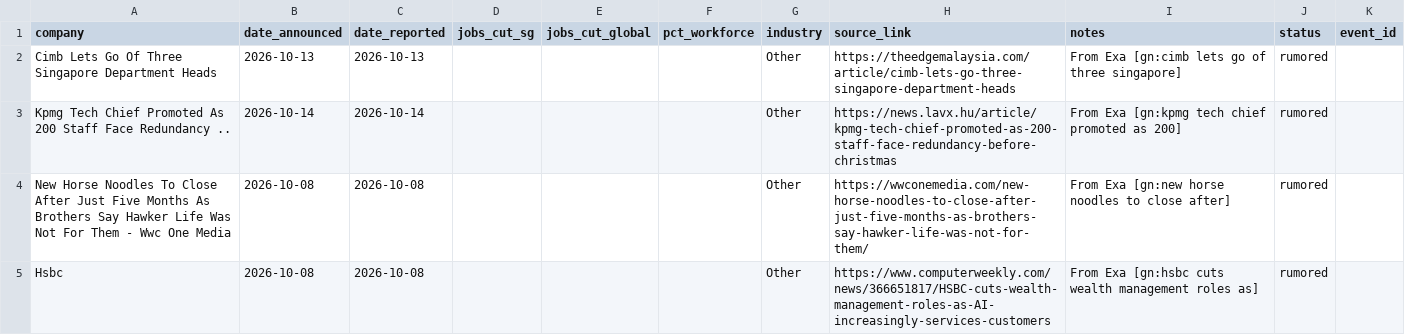
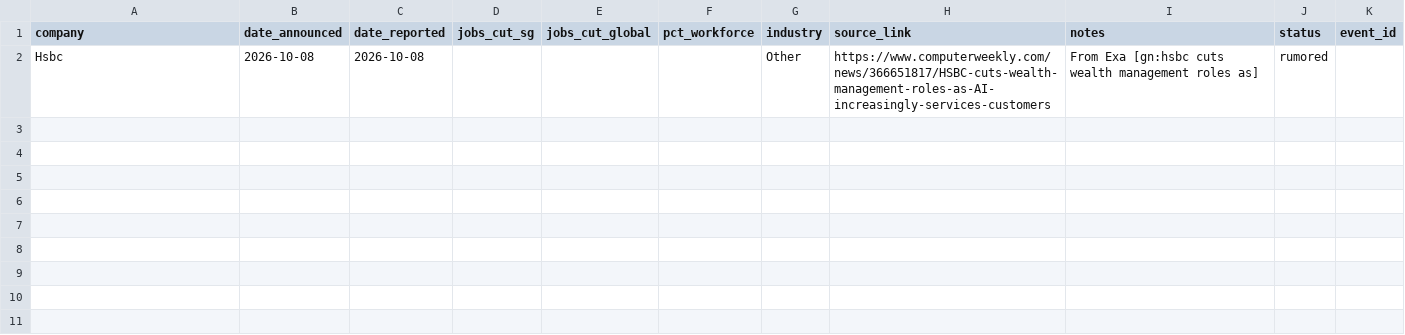
Before and after one commit to luarss/sg-layoffz, a CSV file: data/review-queue.csv, drawn as a sheet.

Commit message:
review: manual triage of held-back queue — 0 confirmed, 0 rumored, 3 rejected, 1 left (2026-10-17)

```diff
--- a/data/review-queue.csv
+++ b/data/review-queue.csv
@@ -1,5 +1,2 @@
 company,date_announced,date_reported,jobs_cut_sg,jobs_cut_global,pct_workforce,industry,source_link,notes,status,event_id
-Cimb Lets Go Of Three Singapore Department Heads,2026-10-13,2026-10-13,,,,Other,https://theedgemalaysia.com/article/cimb-lets-go-three-singapore-department-heads,From Exa [gn:cimb lets go of three singapore],rumored,
-Kpmg Tech Chief Promoted As 200 Staff Face Redundancy ..,2026-10-14,2026-10-14,,,,Other,https://news.lavx.hu/article/kpmg-tech-chief-promoted-as-200-staff-face-redundancy-before-christmas,From Exa [gn:kpmg tech chief promoted as 200],rumored,
-New Horse Noodles To Close After Just Five Months As Brothers Say Hawker Life Was Not For Them - Wwc One Media,2026-10-08,2026-10-08,,,,Other,https://wwconemedia.com/new-horse-noodles-to-close-after-just-five-months-as-brothers-say-hawker-life-was-not-for-them/,From Exa [gn:new horse noodles to close after],rumored,
 Hsbc,2026-10-08,2026-10-08,,,,Other,https://www.computerweekly.com/news/366651817/HSBC-cuts-wealth-management-roles-as-AI-increasingly-services-customers,From Exa [gn:hsbc cuts wealth management roles as],rumored,
```
Also changed, not shown: 1 other file.
